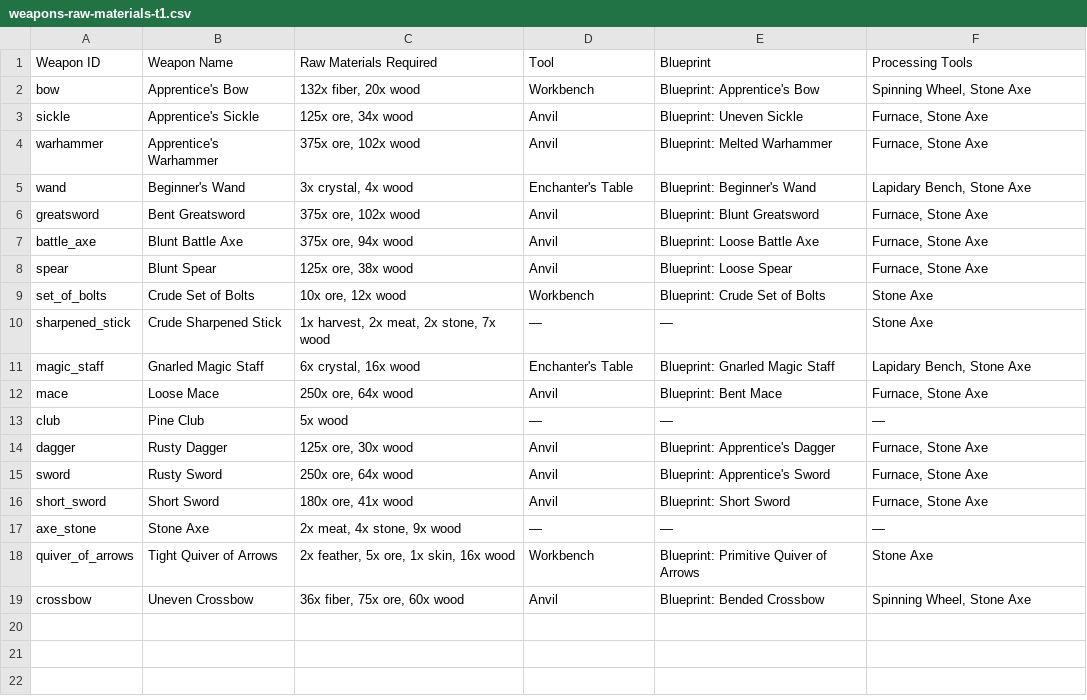
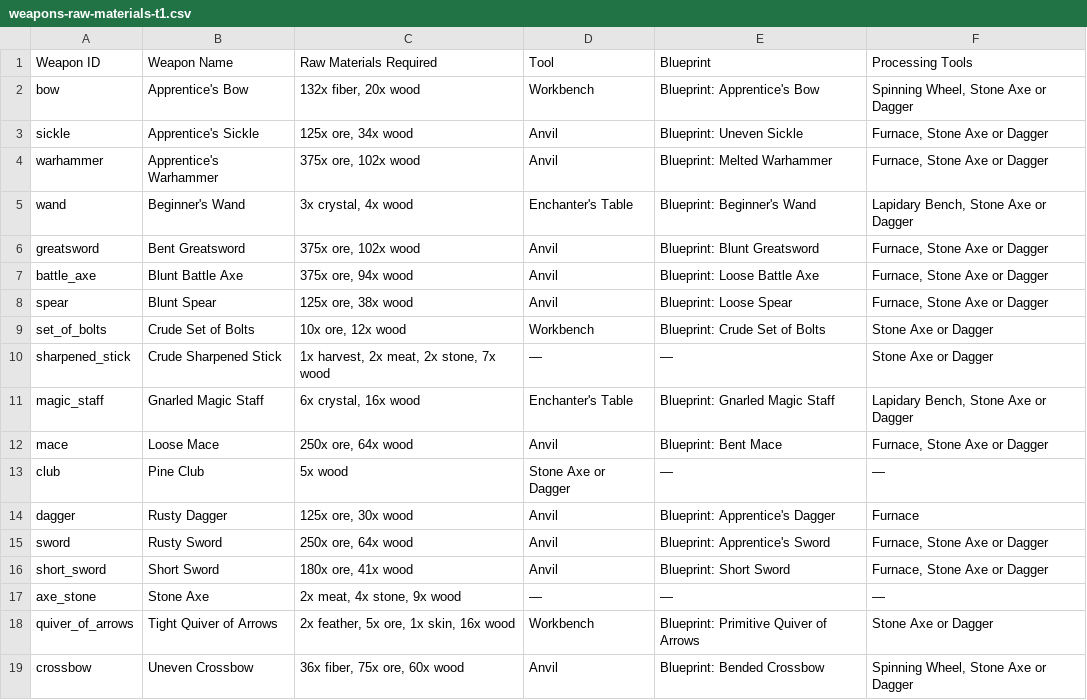
Before and after one commit to retro-ai-forge/TheWudlands-App, a CSV file: public/data/weapons-raw-materials-t1.csv, drawn as a sheet.

```diff
--- a/public/data/weapons-raw-materials-t1.csv
+++ b/public/data/weapons-raw-materials-t1.csv
@@ -1,19 +1,19 @@
 Weapon ID,Weapon Name,Raw Materials Required,Tool,Blueprint,Processing Tools
-bow,Apprentice's Bow,"132x fiber, 20x wood",Workbench,Blueprint: Apprentice's Bow,"Spinning Wheel, Stone Axe"
-sickle,Apprentice's Sickle,"125x ore, 34x wood",Anvil,Blueprint: Uneven Sickle,"Furnace, Stone Axe"
-warhammer,Apprentice's Warhammer,"375x ore, 102x wood",Anvil,Blueprint: Melted Warhammer,"Furnace, Stone Axe"
-wand,Beginner's Wand,"3x crystal, 4x wood",Enchanter's Table,Blueprint: Beginner's Wand,"Lapidary Bench, Stone Axe"
-greatsword,Bent Greatsword,"375x ore, 102x wood",Anvil,Blueprint: Blunt Greatsword,"Furnace, Stone Axe"
-battle_axe,Blunt Battle Axe,"375x ore, 94x wood",Anvil,Blueprint: Loose Battle Axe,"Furnace, Stone Axe"
-spear,Blunt Spear,"125x ore, 38x wood",Anvil,Blueprint: Loose Spear,"Furnace, Stone Axe"
-set_of_bolts,Crude Set of Bolts,"10x ore, 12x wood",Workbench,Blueprint: Crude Set of Bolts,Stone Axe
-sharpened_stick,Crude Sharpened Stick,"1x harvest, 2x meat, 2x stone, 7x wood",—,—,Stone Axe
-magic_staff,Gnarled Magic Staff,"6x crystal, 16x wood",Enchanter's Table,Blueprint: Gnarled Magic Staff,"Lapidary Bench, Stone Axe"
-mace,Loose Mace,"250x ore, 64x wood",Anvil,Blueprint: Bent Mace,"Furnace, Stone Axe"
-club,Pine Club,5x wood,—,—,—
-dagger,Rusty Dagger,"125x ore, 30x wood",Anvil,Blueprint: Apprentice's Dagger,"Furnace, Stone Axe"
-sword,Rusty Sword,"250x ore, 64x wood",Anvil,Blueprint: Apprentice's Sword,"Furnace, Stone Axe"
-short_sword,Short Sword,"180x ore, 41x wood",Anvil,Blueprint: Short Sword,"Furnace, Stone Axe"
+bow,Apprentice's Bow,"132x fiber, 20x wood",Workbench,Blueprint: Apprentice's Bow,"Spinning Wheel, Stone Axe or Dagger"
+sickle,Apprentice's Sickle,"125x ore, 34x wood",Anvil,Blueprint: Uneven Sickle,"Furnace, Stone Axe or Dagger"
+warhammer,Apprentice's Warhammer,"375x ore, 102x wood",Anvil,Blueprint: Melted Warhammer,"Furnace, Stone Axe or Dagger"
+wand,Beginner's Wand,"3x crystal, 4x wood",Enchanter's Table,Blueprint: Beginner's Wand,"Lapidary Bench, Stone Axe or Dagger"
+greatsword,Bent Greatsword,"375x ore, 102x wood",Anvil,Blueprint: Blunt Greatsword,"Furnace, Stone Axe or Dagger"
+battle_axe,Blunt Battle Axe,"375x ore, 94x wood",Anvil,Blueprint: Loose Battle Axe,"Furnace, Stone Axe or Dagger"
+spear,Blunt Spear,"125x ore, 38x wood",Anvil,Blueprint: Loose Spear,"Furnace, Stone Axe or Dagger"
+set_of_bolts,Crude Set of Bolts,"10x ore, 12x wood",Workbench,Blueprint: Crude Set of Bolts,Stone Axe or Dagger
+sharpened_stick,Crude Sharpened Stick,"1x harvest, 2x meat, 2x stone, 7x wood",—,—,Stone Axe or Dagger
+magic_staff,Gnarled Magic Staff,"6x crystal, 16x wood",Enchanter's Table,Blueprint: Gnarled Magic Staff,"Lapidary Bench, Stone Axe or Dagger"
+mace,Loose Mace,"250x ore, 64x wood",Anvil,Blueprint: Bent Mace,"Furnace, Stone Axe or Dagger"
+club,Pine Club,5x wood,Stone Axe or Dagger,—,—
+dagger,Rusty Dagger,"125x ore, 30x wood",Anvil,Blueprint: Apprentice's Dagger,Furnace
+sword,Rusty Sword,"250x ore, 64x wood",Anvil,Blueprint: Apprentice's Sword,"Furnace, Stone Axe or Dagger"
+short_sword,Short Sword,"180x ore, 41x wood",Anvil,Blueprint: Short Sword,"Furnace, Stone Axe or Dagger"
 axe_stone,Stone Axe,"2x meat, 4x stone, 9x wood",—,—,—
-quiver_of_arrows,Tight Quiver of Arrows,"2x feather, 5x ore, 1x skin, 16x wood",Workbench,Blueprint: Primitive Quiver of Arrows,Stone Axe
-crossbow,Uneven Crossbow,"36x fiber, 75x ore, 60x wood",Anvil,Blueprint: Bended Crossbow,"Spinning Wheel, Stone Axe"
+quiver_of_arrows,Tight Quiver of Arrows,"2x feather, 5x ore, 1x skin, 16x wood",Workbench,Blueprint: Primitive Quiver of Arrows,Stone Axe or Dagger
+crossbow,Uneven Crossbow,"36x fiber, 75x ore, 60x wood",Anvil,Blueprint: Bended Crossbow,"Spinning Wheel, Stone Axe or Dagger"
```
Also changed, not shown: 1 other file.
